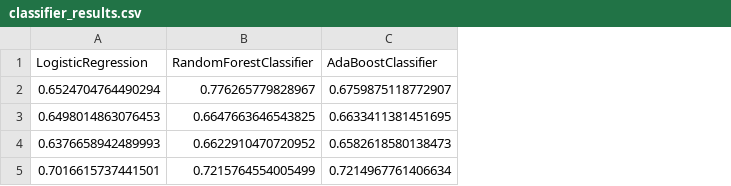
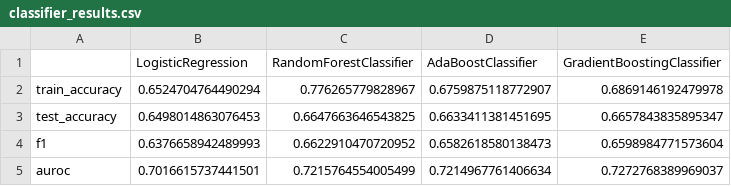
Before and after one commit to sanjyotUM/article_popularity_prediction, a CSV file: Notebooks/classifier_results.csv, drawn as a sheet; the diff names each change by its address in the sheet, - before the commit and + after, or states it on an @@ line.

```diff
--- a/Notebooks/classifier_results.csv
+++ b/Notebooks/classifier_results.csv
+column A, rows 2-5: train_accuracy | test_accuracy | f1 | auroc
+column E (GradientBoostingClassifier), rows 2-5: 0.6869146192479978 | 0.6657843835895347 | 0.6598984771573604 | 0.7272768389969037
```
Also changed, not shown: 3 other files.
